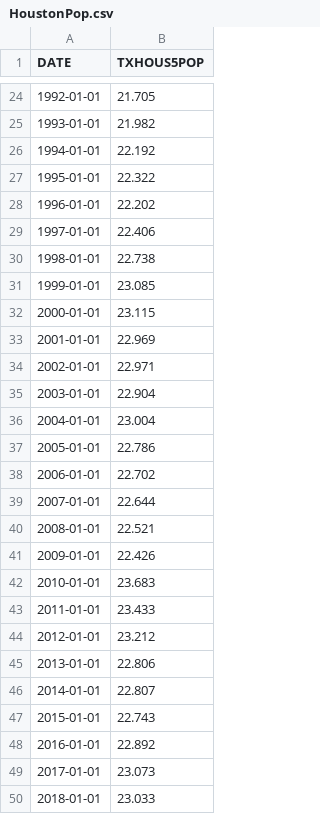
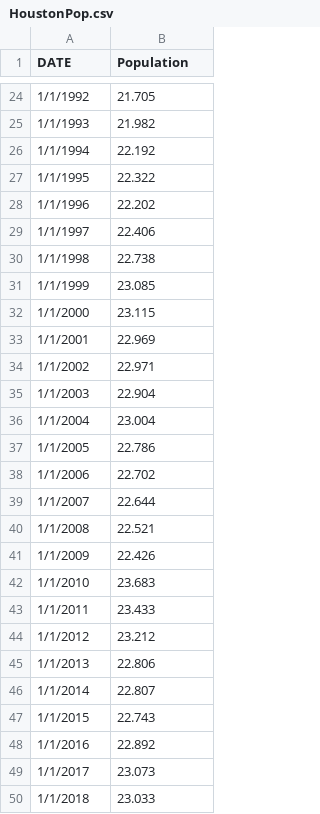
Before and after one commit to mchrzanowski27/Project1, a CSV file: Economic Data/HoustonPop.csv, drawn as a sheet; only a part is shown, gaps mark what is left out; the diff covers the shown part only.

```diff
--- a/Economic Data/HoustonPop.csv
+++ b/Economic Data/HoustonPop.csv
@@ -1 +1 @@
-DATE,TXHOUS5POP
+DATE,Population
@@ -24,27 +24,27 @@ DATE,TXHOUS5POP
-1992-01-01,21.705
-1993-01-01,21.982
-1994-01-01,22.192
-1995-01-01,22.322
-1996-01-01,22.202
-1997-01-01,22.406
-1998-01-01,22.738
-1999-01-01,23.085
-2000-01-01,23.115
-2001-01-01,22.969
-2002-01-01,22.971
-2003-01-01,22.904
-2004-01-01,23.004
-2005-01-01,22.786
-2006-01-01,22.702
-2007-01-01,22.644
-2008-01-01,22.521
-2009-01-01,22.426
-2010-01-01,23.683
-2011-01-01,23.433
-2012-01-01,23.212
-2013-01-01,22.806
-2014-01-01,22.807
-2015-01-01,22.743
-2016-01-01,22.892
-2017-01-01,23.073
-2018-01-01,23.033
+1/1/1992,21.705
+1/1/1993,21.982
+1/1/1994,22.192
+1/1/1995,22.322
+1/1/1996,22.202
+1/1/1997,22.406
+1/1/1998,22.738
+1/1/1999,23.085
+1/1/2000,23.115
+1/1/2001,22.969
+1/1/2002,22.971
+1/1/2003,22.904
+1/1/2004,23.004
+1/1/2005,22.786
+1/1/2006,22.702
+1/1/2007,22.644
+1/1/2008,22.521
+1/1/2009,22.426
+1/1/2010,23.683
+1/1/2011,23.433
+1/1/2012,23.212
+1/1/2013,22.806
+1/1/2014,22.807
+1/1/2015,22.743
+1/1/2016,22.892
+1/1/2017,23.073
+1/1/2018,23.033
```
Also changed, not shown: 10 added rows, 10 removed rows and 14 edited cells elsewhere in this file, CleanEconData/rita_cln_housingpriceindex.csv, 6 other files.
